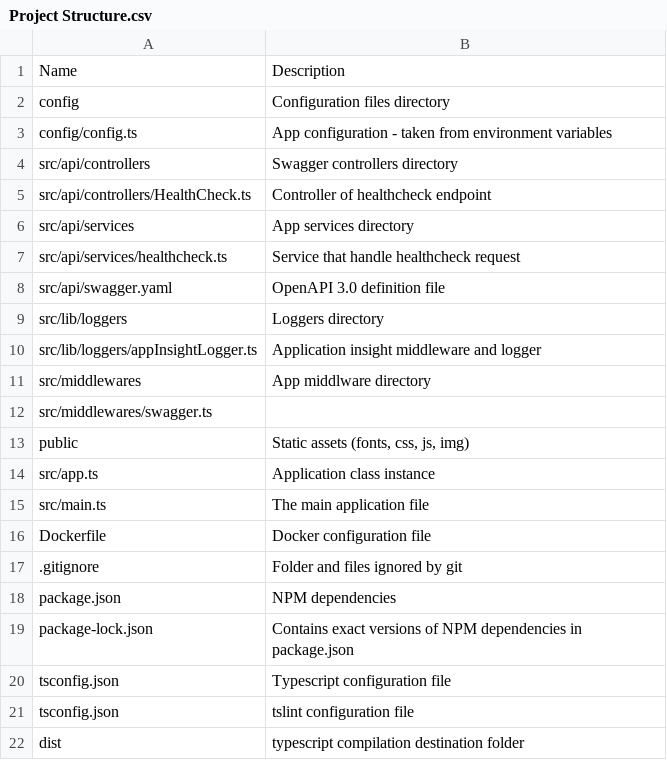
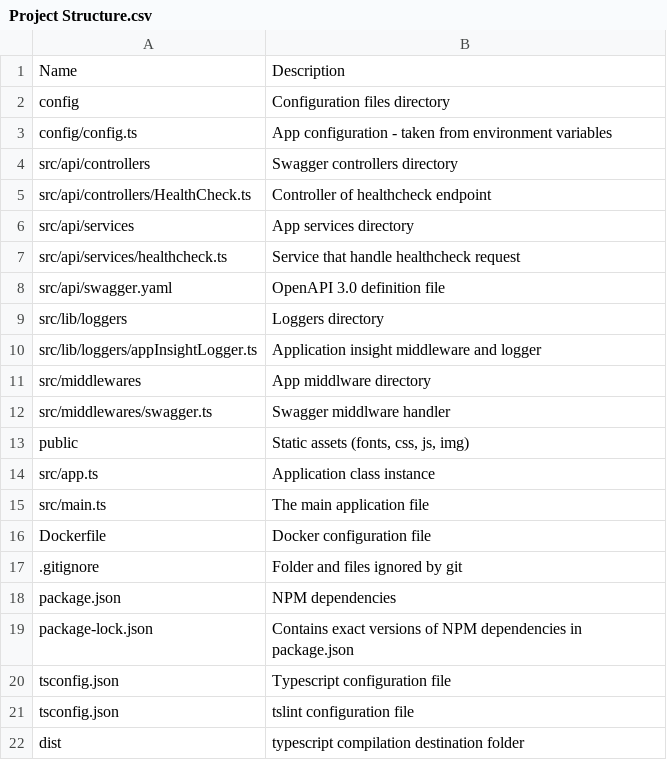
Before and after one commit to guygilboa/nodejs-skeleton, a CSV file: Project Structure.csv, drawn as a sheet.

Commit message:
Add files via upload

```diff
--- a/Project Structure.csv
+++ b/Project Structure.csv
@@ -11,3 +11,3 @@ src/lib/loggers/appInsightLogger.ts,Application insight middleware and logger
 src/middlewares,App middlware directory
-src/middlewares/swagger.ts,
+src/middlewares/swagger.ts,Swagger middlware handler
 public,"Static assets (fonts, css, js, img)"
```
